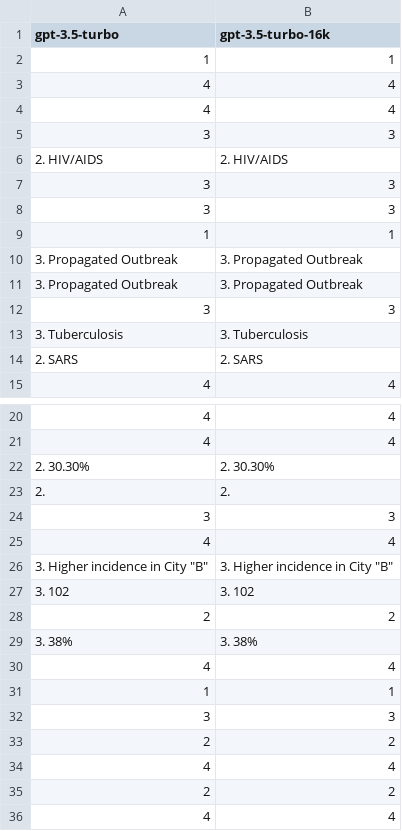
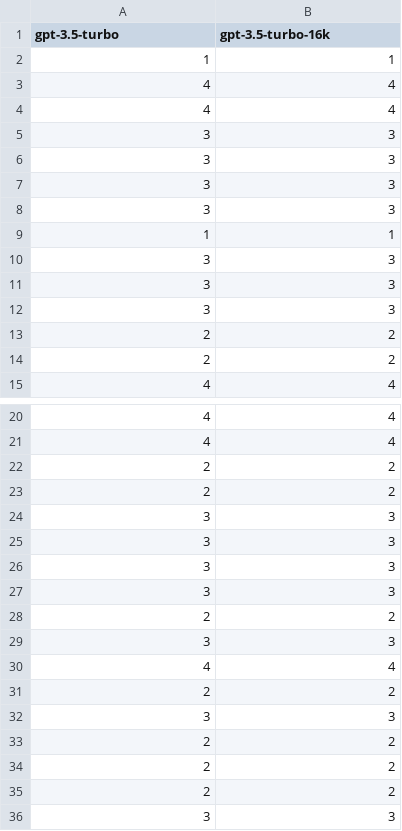
Before and after one commit to Arian000/ai-examiner, a CSV file: AIResponses/MultipleChoiceT0.csv, drawn as a sheet; only a part is shown, gaps mark what is left out; the shorter side is filled out with more unchanged rows; the diff covers the shown part only.

```diff
--- a/AIResponses/MultipleChoiceT0.csv
+++ b/AIResponses/MultipleChoiceT0.csv
@@ -5,3 +5,3 @@ gpt-3.5-turbo,gpt-3.5-turbo-16k
 3,3
-2. HIV/AIDS,2. HIV/AIDS
+3,3
 3,3
@@ -9,7 +9,7 @@ gpt-3.5-turbo,gpt-3.5-turbo-16k
 1,1
-3. Propagated Outbreak,3. Propagated Outbreak
-3. Propagated Outbreak,3. Propagated Outbreak
 3,3
-3. Tuberculosis,3. Tuberculosis
-2. SARS,2. SARS
+3,3
+3,3
+2,2
+2,2
 4,4
@@ -21,12 +21,16 @@ gpt-3.5-turbo,gpt-3.5-turbo-16k
 4,4
-2. 30.30%,2. 30.30%
-2.,2.
+2,2
+2,2
+3,3
+3,3
+3,3
+3,3
+2,2
 3,3
 4,4
-"3. Higher incidence in City ""B""","3. Higher incidence in City ""B"""
-3. 102,3. 102
 2,2
-3. 38%,3. 38%
-4,4
-1,1
+3,3
+2,2
+2,2
+2,2
 3,3
```
Also changed, not shown: 15 added rows, 19 removed rows, 2 moved rows and 1 edited cell elsewhere in this file, Scores/terminology_T0_PE9.csv, 42 other files.
